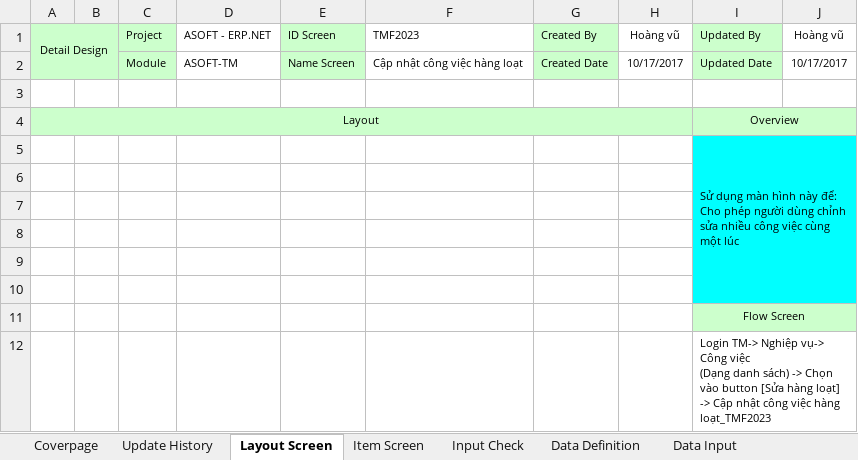
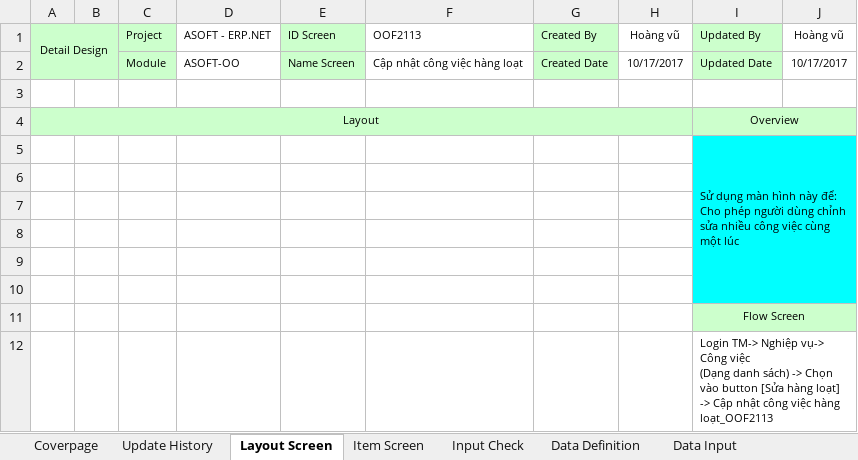
Before and after one commit to ASOFT-Solution/asoft-test-svn, an Excel workbook: 2017/03_DetailDesign/20171011_Cong viec/OOF2113_Cap nhat cong viec hang loat.xlsx, sheet Layout Screen, drawn as a sheet; values as stored, in another font and other column widths than the file's, no borders; charts and pictures not drawn; the diff names each change by its address in the sheet, - before the commit and + after, or states it on an @@ line.

```diff
--- a/2017/03_DetailDesign/20171011_Cong viec/OOF2113_Cap nhat cong viec hang loat.xlsx (sheet Layout Screen)
+++ b/2017/03_DetailDesign/20171011_Cong viec/OOF2113_Cap nhat cong viec hang loat.xlsx (sheet Layout Screen)
-F1: TMF2023
+F1: OOF2113
-D2 (ASOFT - ERP.NET): ASOFT-TM
+D2 (ASOFT - ERP.NET): ASOFT-OO
-I12 (Updated By): …việc hàng loạt_TMF2023
+I12 (Updated By): …việc hàng loạt_OOF2113
```
Also changed, not shown: sheet Data Input, sheet Form Func Spec, sheet Item Screen, sheet Func Spec, sheet Data Definition, sheet Input Check, 1 more sheet, charts or pictures, 2017/03_DetailDesign/20171011_Cong viec/OOF2112_Xem chi tiet cong viec.xlsx, 2017/03_DetailDesign/20171011_Cong viec/OOF2115_Chon cong viec.xlsx.
